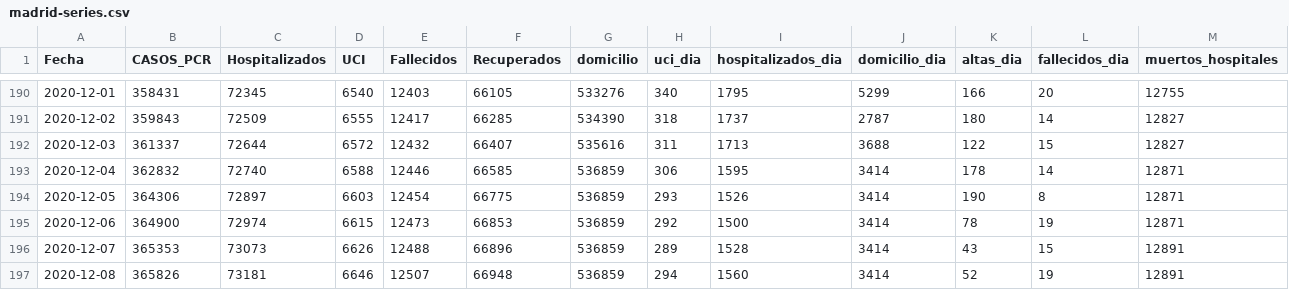
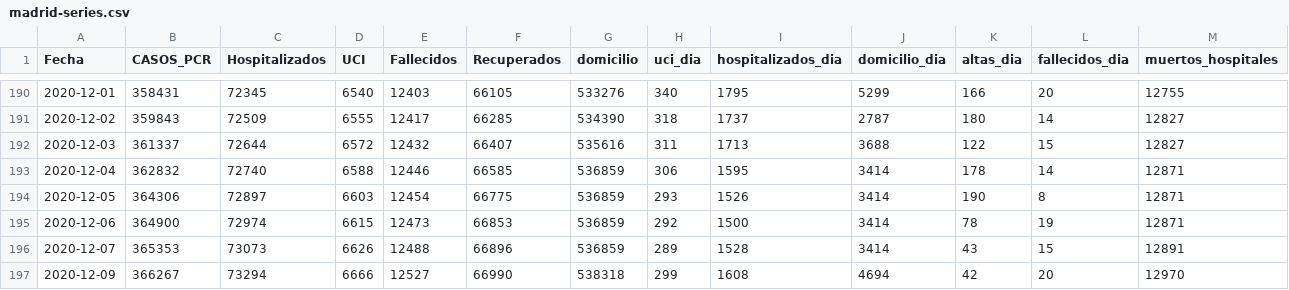
Before and after one commit to alfonsotwr/snippets, a CSV file: covidia-cam/madrid-series.csv, drawn as a sheet; only a part is shown, gaps mark what is left out; removed rows and columns are numbered as before the commit, all else as after; rows hold the shown columns only; the diff names each change by its address in the sheet, - before the commit and + after, or states it on an @@ line.

```diff
--- a/covidia-cam/madrid-series.csv
+++ b/covidia-cam/madrid-series.csv
-row 197: 2020-12-08 | 365826 | 73181 | 6646 | 12507 | 66948 | 536859 | 294 | 1560 | 3414 | 52 | 19 | 12891
+row 197: 2020-12-09 | 366267 | 73294 | 6666 | 12527 | 66990 | 538318 | 299 | 1608 | 4694 | 42 | 20 | 12970
```
Also changed, not shown: covidia-cam/madrid-pcr.csv.
